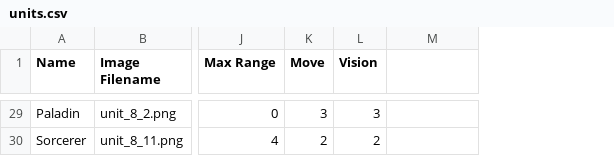
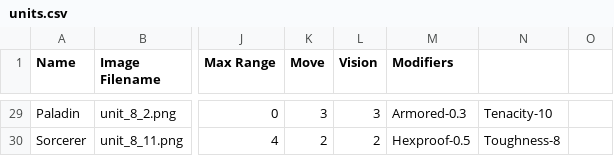
Before and after one commit to Mshnik/Fina, a CSV file: game/units/units.csv, drawn as a sheet; only a part is shown, gaps mark what is left out; the diff covers the shown part only; the diff names each change by its address in the sheet, - before the commit and + after, or states it on an @@ line.

Commit message:
Add modifiers to unit csv, read in extra columns as modifiers. Add method that matches by name. Change armored and elusive to percent damage reduction to match description

```diff
--- a/game/units/units.csv
+++ b/game/units/units.csv
+column N, rows 29-30: Tenacity-10 | Toughness-8
+column O, empty
-M1: (empty)
+M1: Modifiers
-M29 (Modifiers): (empty)
+M29 (Modifiers): Armored-0.3
-M30 (Modifiers): (empty)
+M30 (Modifiers): Hexproof-0.5
```
Also changed, not shown: 18 edited cells elsewhere in this file, 4 other files.
